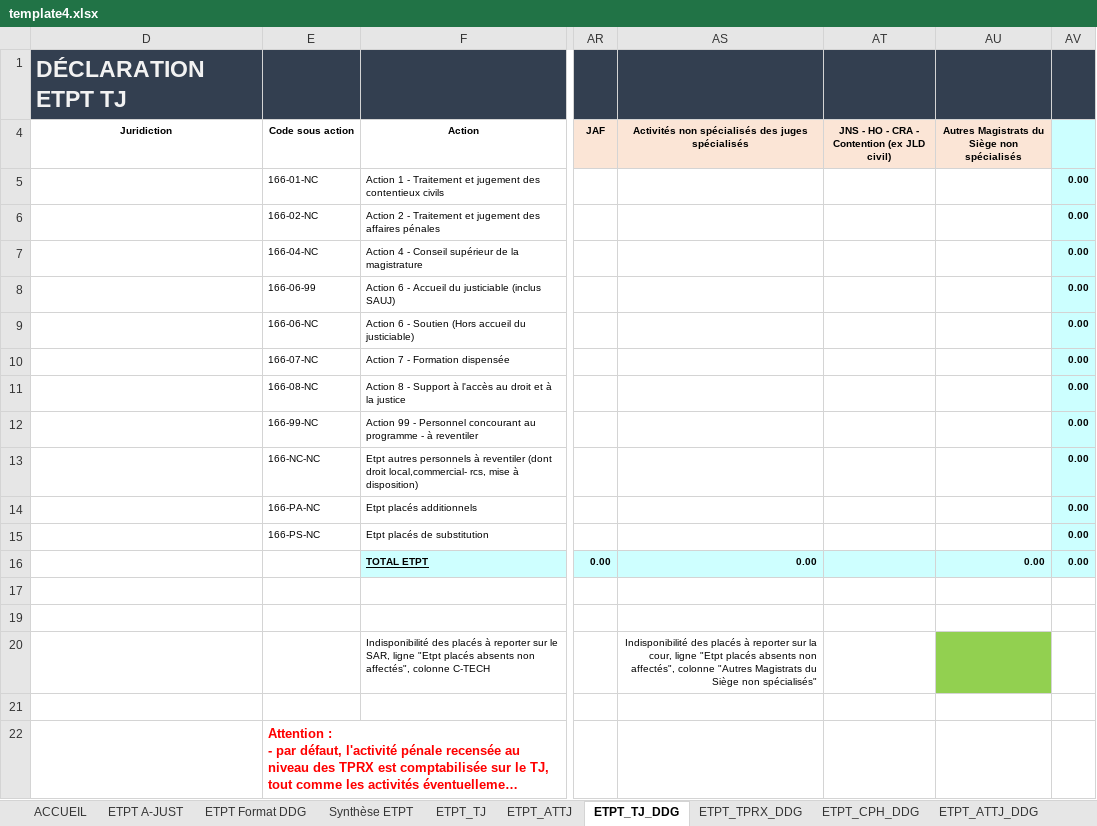
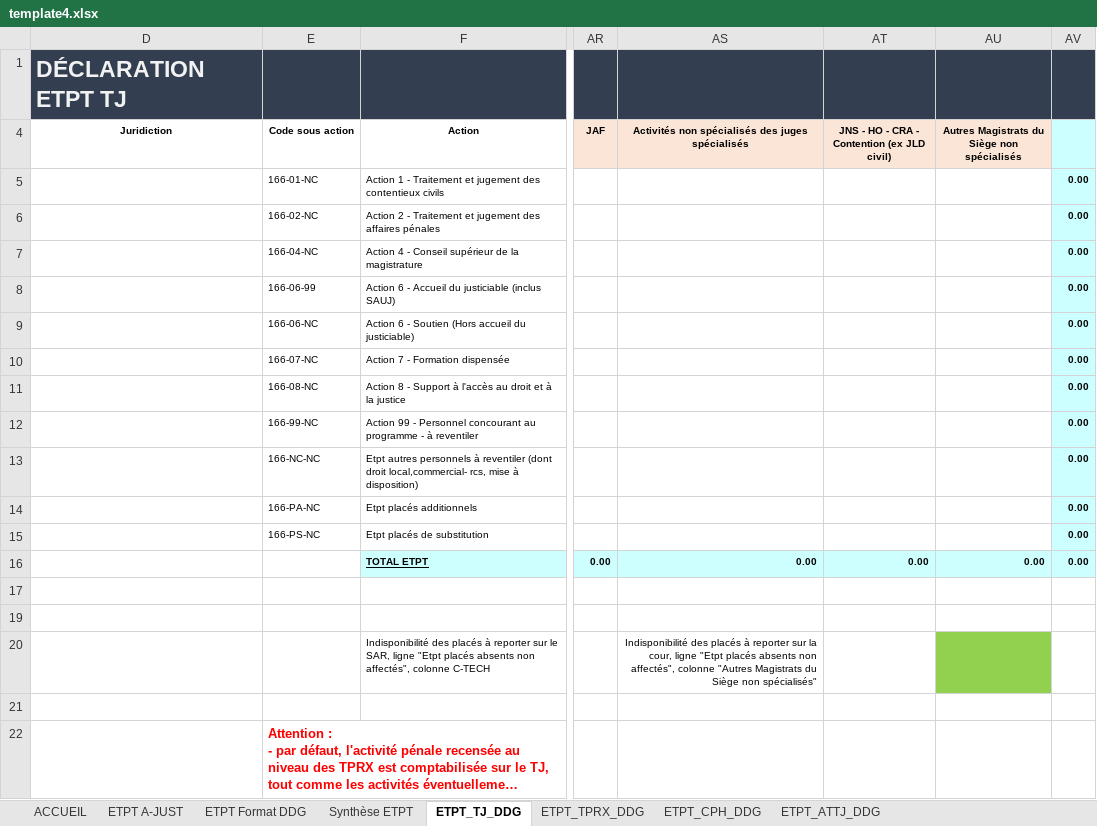
Before and after one commit to betagouv/a-just, an Excel workbook: front/src/assets/template4.xlsx, sheet ETPT_TJ_DDG, drawn as a sheet; only a part is shown, gaps mark what is left out; long unchanged cells end in …; values as stored, in another font and other column widths than the file's, no borders; charts and pictures not drawn; the diff names each change by its address in the sheet, - before the commit and + after, or states it on an @@ line.

```diff
--- a/front/src/assets/template4.xlsx (sheet ETPT_TJ_DDG)
+++ b/front/src/assets/template4.xlsx (sheet ETPT_TJ_DDG)
@@ sheet tab hidden: ETPT_TJ @@
@@ sheet tab hidden: ETPT_ATTJ @@
-AT16: (empty)
+AT16: 0.00
```
Also changed, not shown: formulas that keep their value.
